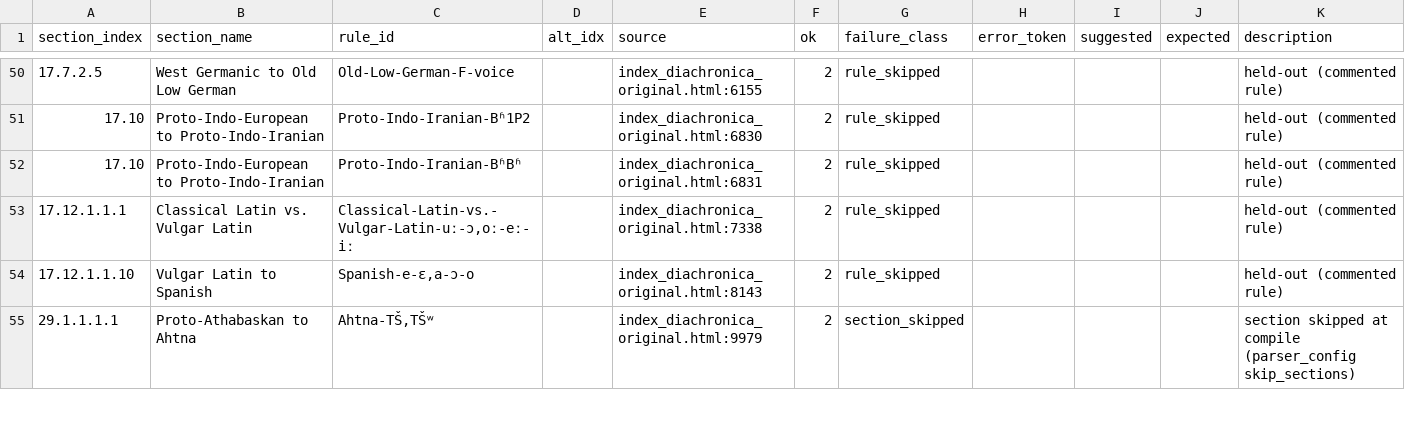
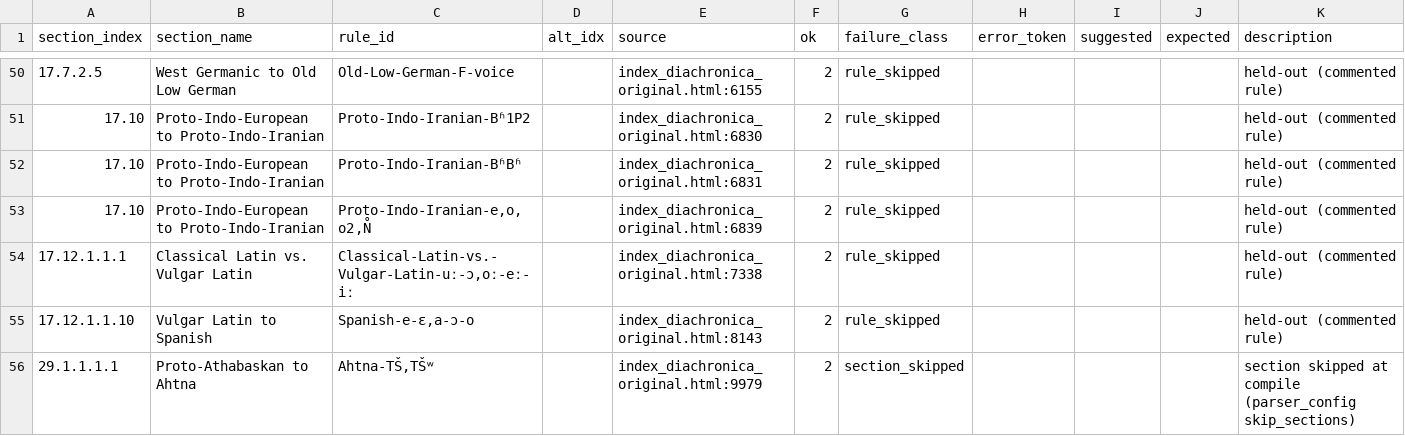
Before and after one commit to Pappa/conlanger, a CSV file: .scratch/rule-index/inventory/rule-inventory-skipped.csv, drawn as a sheet; only a part is shown, gaps mark what is left out.

```diff
--- a/.scratch/rule-index/inventory/rule-inventory-skipped.csv
+++ b/.scratch/rule-index/inventory/rule-inventory-skipped.csv
@@ -52,2 +52,3 @@ section_index,section_name,rule_id,alt_idx,source,ok,failure_class,error_token,s
 17.10,Proto-Indo-European to Proto-Indo-Iranian,Proto-Indo-Iranian-BʱBʱ,,index_diachronica_original.html:6831,2,rule_skipped,,,,held-out (commented rule)
+17.10,Proto-Indo-European to Proto-Indo-Iranian,"Proto-Indo-Iranian-e,o,o2,N̊",,index_diachronica_original.html:6839,2,rule_skipped,,,,held-out (commented rule)
 17.12.1.1.1,Classical Latin vs. Vulgar Latin,"Classical-Latin-vs.-Vulgar-Latin-uː-ɔ,oː-eː-iː",,index_diachronica_original.html:7338,2,rule_skipped,,,,held-out (commented rule)
```
Also changed, not shown: .scratch/rule-index/inventory/error_clusters/missing_slash_output_env_errors.csv, .scratch/rule-index/inventory/error_clusters/prose_or_expected_arrow_errors.csv, 7 other files.
